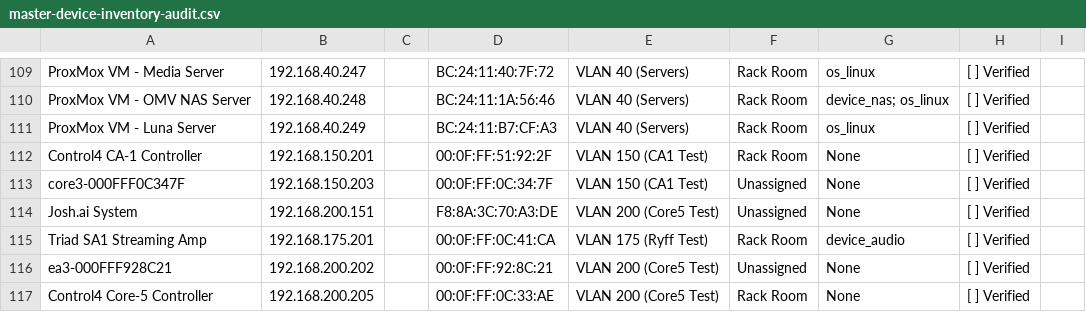
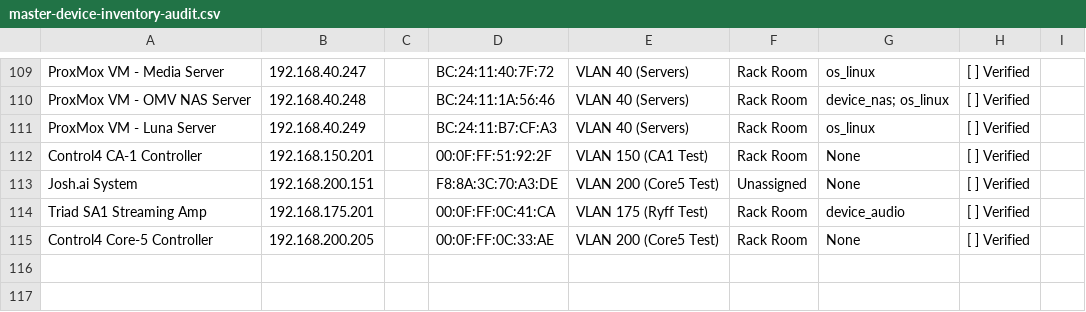
Before and after one commit to meek2100/homelab-infrastructure, a CSV file: infrastructure/network/configs/master-device-inventory-audit.csv, drawn as a sheet; only a part is shown, gaps mark what is left out.

Commit message:
chore(network,adguard): remove offline testbench reservations core3 (.150.203) and ea3 (.200.202)

```diff
--- a/infrastructure/network/configs/master-device-inventory-audit.csv
+++ b/infrastructure/network/configs/master-device-inventory-audit.csv
@@ -112,6 +112,4 @@ ProxMox VM - Luna Server,192.168.40.249,,BC:24:11:B7:CF:A3,VLAN 40 (Servers),Rac
 Control4 CA-1 Controller,192.168.150.201,,00:0F:FF:51:92:2F,VLAN 150 (CA1 Test),Rack Room,None,[ ] Verified,
-core3-000FFF0C347F,192.168.150.203,,00:0F:FF:0C:34:7F,VLAN 150 (CA1 Test),Unassigned,None,[ ] Verified,
 Josh.ai System,192.168.200.151,,F8:8A:3C:70:A3:DE,VLAN 200 (Core5 Test),Unassigned,None,[ ] Verified,
 Triad SA1 Streaming Amp,192.168.175.201,,00:0F:FF:0C:41:CA,VLAN 175 (Ryff Test),Rack Room,device_audio,[ ] Verified,
-ea3-000FFF928C21,192.168.200.202,,00:0F:FF:92:8C:21,VLAN 200 (Core5 Test),Unassigned,None,[ ] Verified,
 Control4 Core-5 Controller,192.168.200.205,,00:0F:FF:0C:33:AE,VLAN 200 (Core5 Test),Rack Room,None,[ ] Verified,
```
Also changed, not shown: 2 other files.
